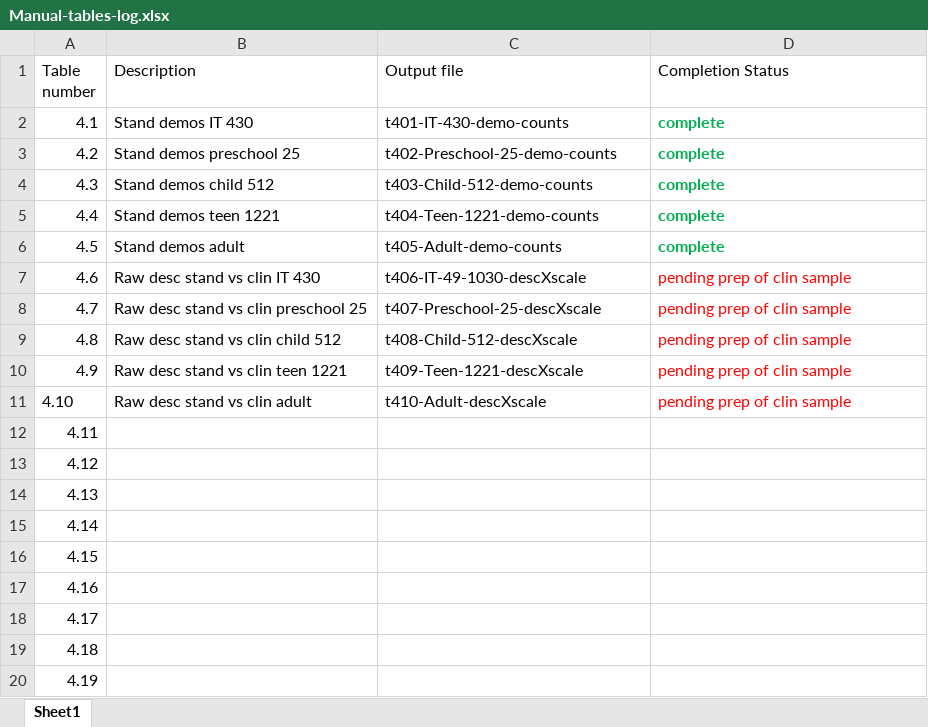
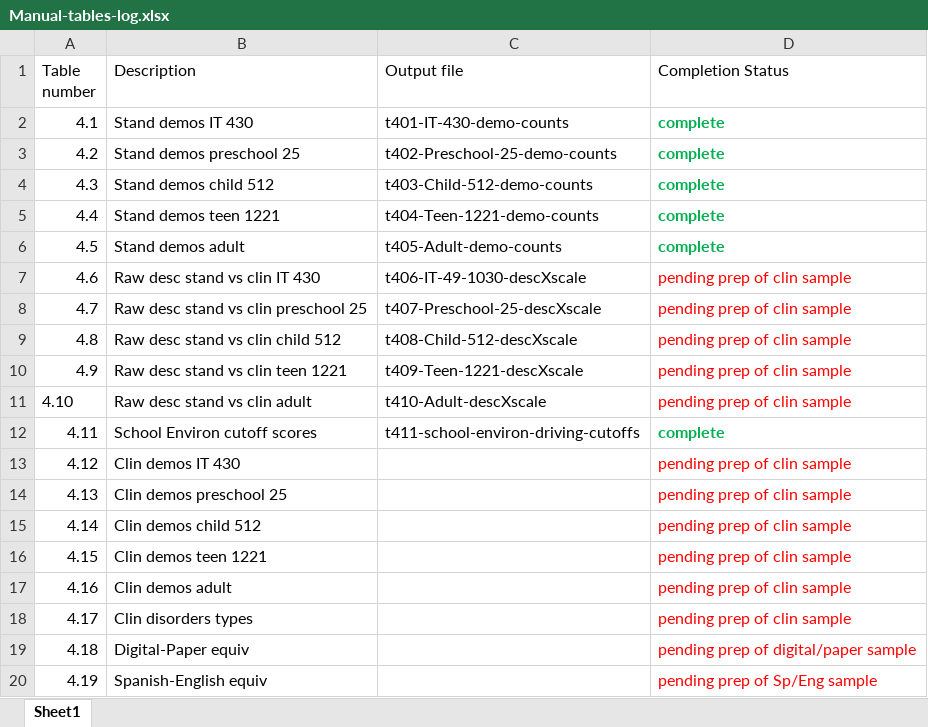
Before and after one commit to wpspublish-public/DSHerzberg-SPM2-R, an Excel workbook: OUTPUT-FILES/MANUAL-TABLES/Manual-tables-log.xlsx, sheet Sheet1, drawn as a sheet; values as stored, in another font and other column widths than the file's, no borders; table styles not drawn; the diff names each change by its address in the sheet, - before the commit and + after, or states it on an @@ line.

```diff
--- a/OUTPUT-FILES/MANUAL-TABLES/Manual-tables-log.xlsx (sheet Sheet1)
+++ b/OUTPUT-FILES/MANUAL-TABLES/Manual-tables-log.xlsx (sheet Sheet1)
-B12 (Description): (empty)
+B12 (Description): School Environ cutoff scores
-C12 (Output file): (empty)
+C12 (Output file): t411-school-environ-driving-cutoffs
-D12 (Completion Status): (empty)
+D12 (Completion Status): complete
-B13 (Description): (empty)
+B13 (Description): Clin demos IT 430
-D13:D18 (Completion Status): (empty)
+D13:D18 (Completion Status): pending prep of clin sample
-B14 (Description): (empty)
+B14 (Description): Clin demos preschool 25
-B15 (Description): (empty)
+B15 (Description): Clin demos child 512
-B16 (Description): (empty)
+B16 (Description): Clin demos teen 1221
-B17 (Description): (empty)
+B17 (Description): Clin demos adult
-B18 (Description): (empty)
+B18 (Description): Clin disorders types
-B19 (Description): (empty)
+B19 (Description): Digital-Paper equiv
-D19 (Completion Status): (empty)
+D19 (Completion Status): pending prep of digital/paper sample
-B20 (Description): (empty)
+B20 (Description): Spanish-English equiv
-D20 (Completion Status): (empty)
+D20 (Completion Status): pending prep of Sp/Eng sample
```
Also changed, not shown: 30 other files.
